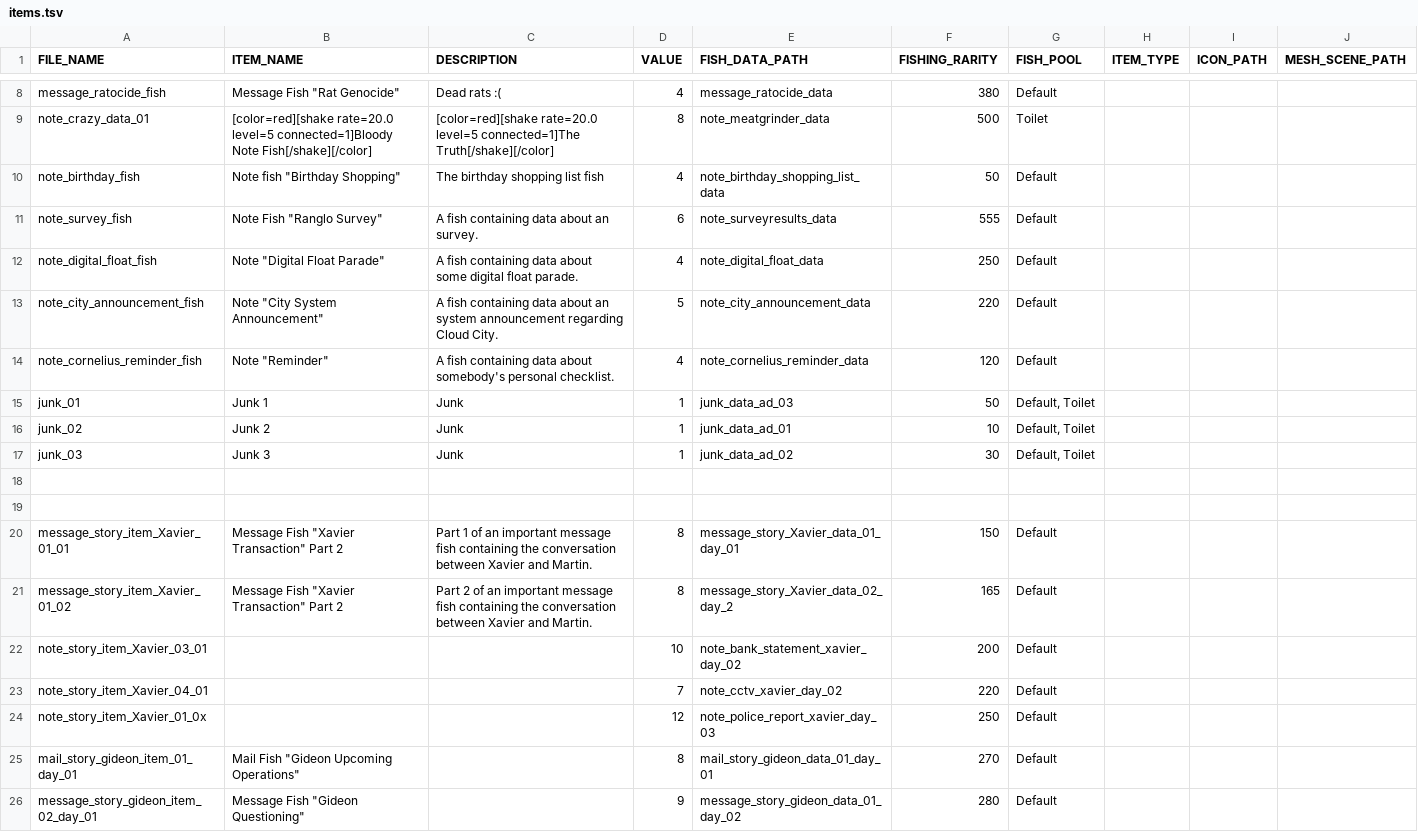
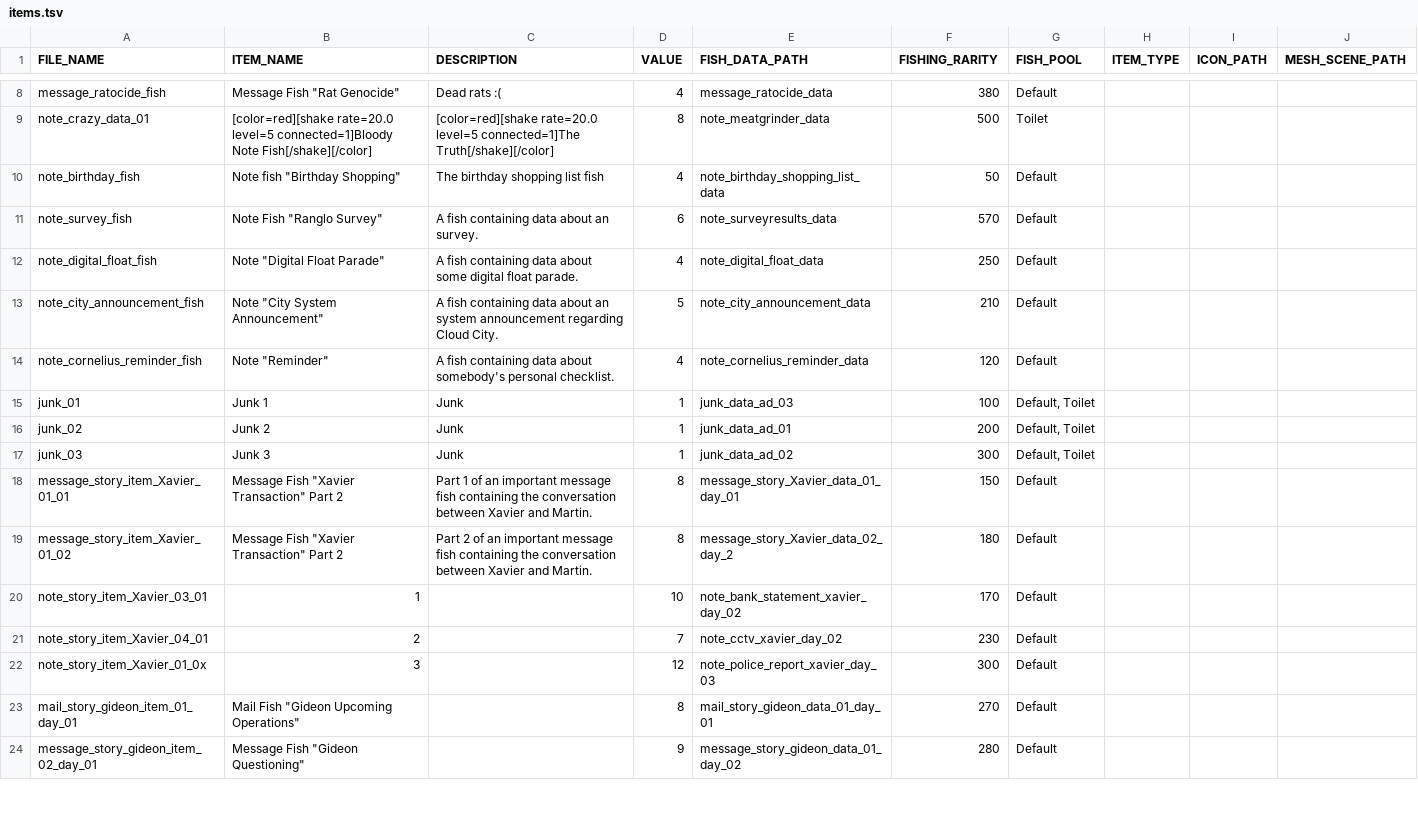
Before and after one commit to Treikeh/cl0ud_project, a TSV file: common/data/items.tsv, drawn as a sheet; only a part is shown, gaps mark what is left out; the diff covers the shown part only.

```diff
--- a/common/data/items.tsv
+++ b/common/data/items.tsv
@@ -10,16 +10,14 @@ note_crazy_data_01	[color=red][shake rate=20.0 level=5 connected=1]Bloody Note F
 note_birthday_fish	Note fish "Birthday Shopping"	The birthday shopping list fish	4	note_birthday_shopping_list_data	50	Default			
-note_survey_fish	Note Fish "Ranglo Survey"	A fish containing data about an survey.	6	note_surveyresults_data	555	Default			
+note_survey_fish	Note Fish "Ranglo Survey"	A fish containing data about an survey.	6	note_surveyresults_data	570	Default			
 note_digital_float_fish	Note "Digital Float Parade"	A fish containing data about some digital float parade.	4	note_digital_float_data	250	Default			
-note_city_announcement_fish	Note "City System Announcement"	A fish containing data about an system announcement regarding Cloud City.	5	note_city_announcement_data	220	Default			
+note_city_announcement_fish	Note "City System Announcement"	A fish containing data about an system announcement regarding Cloud City.	5	note_city_announcement_data	210	Default			
 note_cornelius_reminder_fish	Note "Reminder"	A fish containing data about somebody's personal checklist.	4	note_cornelius_reminder_data	120	Default			
-junk_01	Junk 1	Junk	1	junk_data_ad_03	50	Default, Toilet			
-junk_02	Junk 2	Junk	1	junk_data_ad_01	10	Default, Toilet			
-junk_03	Junk 3	Junk	1	junk_data_ad_02	30	Default, Toilet			
-									
-									
+junk_01	Junk 1	Junk	1	junk_data_ad_03	100	Default, Toilet			
+junk_02	Junk 2	Junk	1	junk_data_ad_01	200	Default, Toilet			
+junk_03	Junk 3	Junk	1	junk_data_ad_02	300	Default, Toilet			
 message_story_item_Xavier_01_01	Message Fish "Xavier Transaction" Part 2	Part 1 of an important message fish containing the conversation between Xavier and Martin.	8	message_story_Xavier_data_01_day_01	150	Default			
-message_story_item_Xavier_01_02	Message Fish "Xavier Transaction" Part 2	Part 2 of an important message fish containing the conversation between Xavier and Martin.	8	message_story_Xavier_data_02_day_2	165	Default			
-note_story_item_Xavier_03_01			10	note_bank_statement_xavier_day_02	200	Default			
-note_story_item_Xavier_04_01			7	note_cctv_xavier_day_02	220	Default			
-note_story_item_Xavier_01_0x			12	note_police_report_xavier_day_03	250	Default			
+message_story_item_Xavier_01_02	Message Fish "Xavier Transaction" Part 2	Part 2 of an important message fish containing the conversation between Xavier and Martin.	8	message_story_Xavier_data_02_day_2	180	Default			
+note_story_item_Xavier_03_01	1		10	note_bank_statement_xavier_day_02	170	Default			
+note_story_item_Xavier_04_01	2		7	note_cctv_xavier_day_02	230	Default			
+note_story_item_Xavier_01_0x	3		12	note_police_report_xavier_day_03	300	Default			
 mail_story_gideon_item_01_day_01	Mail Fish "Gideon Upcoming Operations"		8	mail_story_gideon_data_01_day_01	270	Default			
```
Also changed, not shown: 21 added rows, 17 removed rows and 20 edited cells elsewhere in this file, 25 other files.
